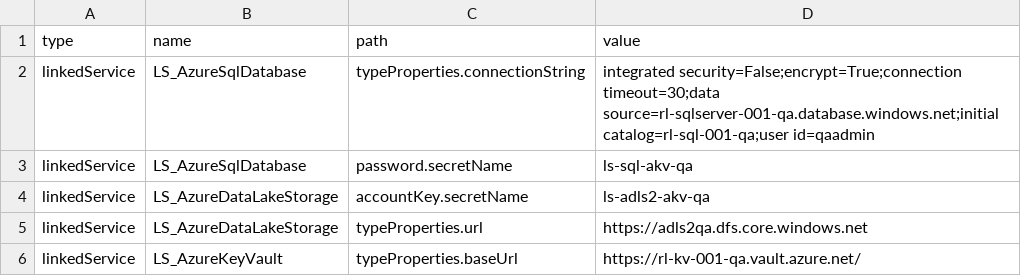
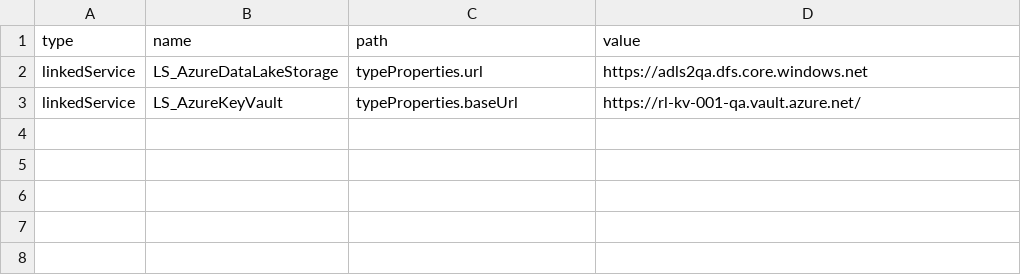
Before and after one commit to ronlesteve/demo-dev-adf, a CSV file: dev/config/config-qa.csv, drawn as a sheet.

Commit message:
Update config-qa.csv

```diff
--- a/dev/config/config-qa.csv
+++ b/dev/config/config-qa.csv
@@ -1,5 +1,2 @@
 type, name, path, value
-linkedService, LS_AzureSqlDatabase, typeProperties.connectionString, "integrated security=False;encrypt=True;connection timeout=30;data source=rl-sqlserver-001-qa.database.windows.net;initial catalog=rl-sql-001-qa;user id=qaadmin"
-linkedService, LS_AzureSqlDatabase, password.secretName, "ls-sql-akv-qa"
-linkedService, LS_AzureDataLakeStorage, accountKey.secretName, "ls-adls2-akv-qa"
 linkedService, LS_AzureDataLakeStorage, typeProperties.url, "https://adls2qa.dfs.core.windows.net"
```
